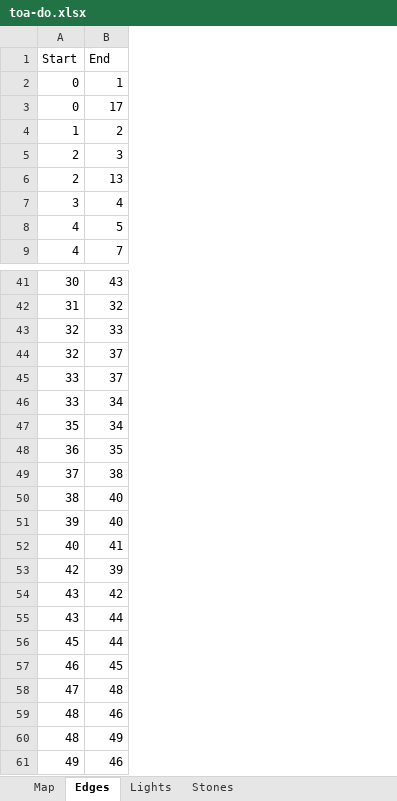
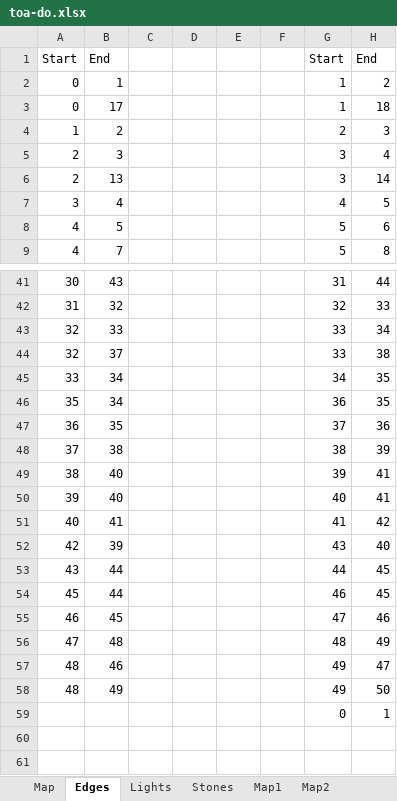
Before and after one commit to dinhphien/fuzzy_logic, an Excel workbook: media/toa-do.xlsx, sheet Edges, drawn as a sheet; only a part is shown, gaps mark what is left out; values as stored, in another font and other column widths than the file's, no borders; removed rows and columns are numbered as before the commit, all else as after; the diff names each change by its address in the sheet, - before the commit and + after, or states it on an @@ line.

```diff
--- a/media/toa-do.xlsx (sheet Edges)
+++ b/media/toa-do.xlsx (sheet Edges)
+sheet tab: Map1
+sheet tab: Map2
+column C, empty
+column D, empty
+column E, empty
+column F, empty
+column G, rows 1-9: Start | 1 | 1 | 2 | 3 | 3 | 4 | 5 | 5; rows 41-59: 31 | 32 | 33 | 33 | 34 | 36 | 37 | 38 | 39 | 40 | 41 | 43 | 44 | 46 | 47 | 48 | 49 | 49 | 0
+column H, rows 1-9: End | 2 | 18 | 3 | 4 | 14 | 5 | 6 | 8; rows 41-59: 44 | 33 | 34 | 38 | 35 | 35 | 36 | 39 | 41 | 41 | 42 | 40 | 45 | 45 | 46 | 49 | 47 | 50 | 1
-row 45: 33 | 37
-row 54: 43 | 42
-A59: 49
+A59: (empty)
-B59: 46
+B59: (empty)
```
Also changed, not shown: sheet Map, sheet Lights, other sheet tabs, 11 other files.
